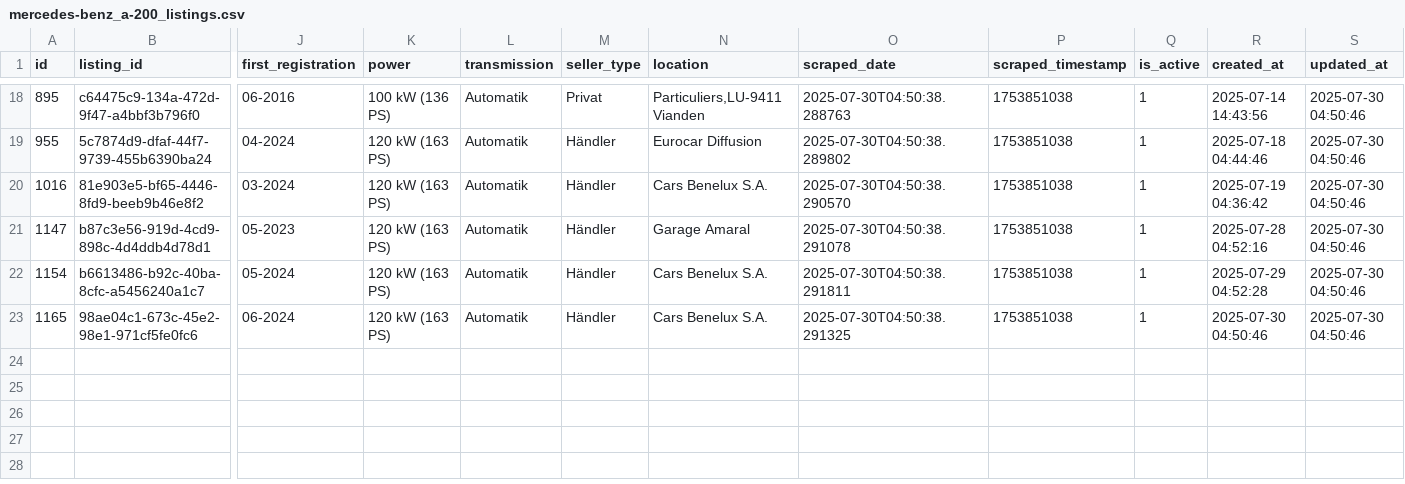
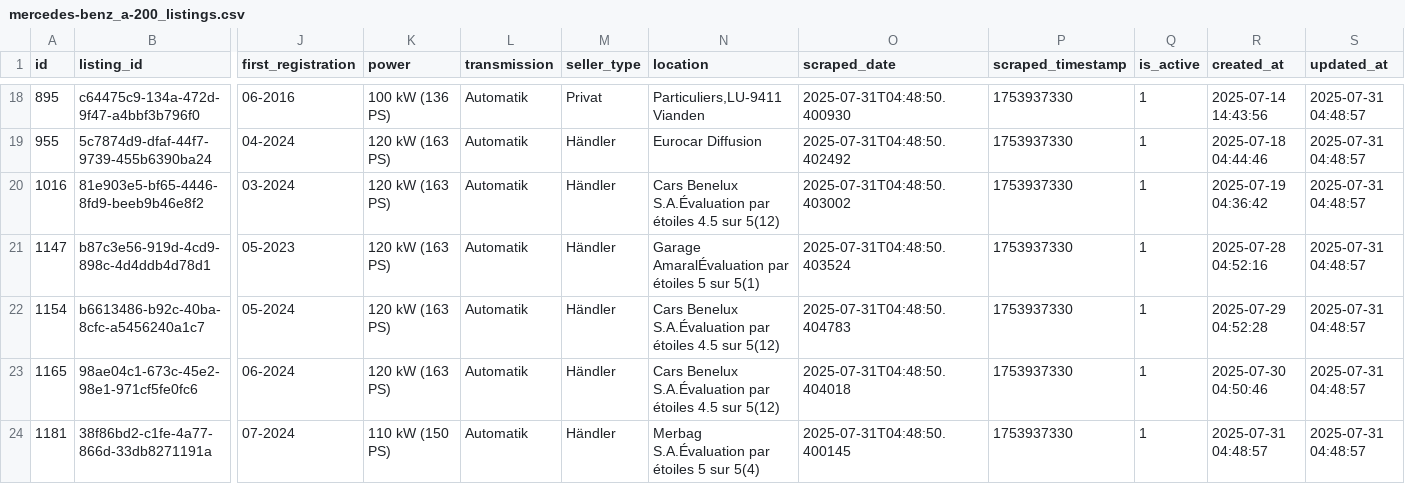
Before and after one commit to masterries/AutoAnalyse, a CSV file: scrapper/data/mercedes-benz_a-200_listings.csv, drawn as a sheet; only a part is shown, gaps mark what is left out; rows hold the shown columns only; the diff covers the shown part only; the diff names each change by its address in the sheet, - before the commit and + after, or states it on an @@ line.

```diff
--- a/scrapper/data/mercedes-benz_a-200_listings.csv
+++ b/scrapper/data/mercedes-benz_a-200_listings.csv
-O18 (scraped_date): 2025-07-30T04:50:38.288763
+O18 (scraped_date): 2025-07-31T04:48:50.400930
-P18:P23 (scraped_timestamp): 1753851038
+P18:P23 (scraped_timestamp): 1753937330
-S18:S23 (updated_at): 2025-07-30 04:50:46
+S18:S23 (updated_at): 2025-07-31 04:48:57
-O19 (scraped_date): 2025-07-30T04:50:38.289802
+O19 (scraped_date): 2025-07-31T04:48:50.402492
-N20 (location): Cars Benelux S.A.
+N20 (location): Cars Benelux S.A.Évaluation par étoiles 4.5 sur 5(12)
-O20 (scraped_date): 2025-07-30T04:50:38.290570
+O20 (scraped_date): 2025-07-31T04:48:50.403002
-N21 (location): Garage Amaral
+N21 (location): Garage AmaralÉvaluation par étoiles 5 sur 5(1)
-O21 (scraped_date): 2025-07-30T04:50:38.291078
+O21 (scraped_date): 2025-07-31T04:48:50.403524
-N22:N23 (location): Cars Benelux S.A.
+N22:N23 (location): Cars Benelux S.A.Évaluation par étoiles 4.5 sur 5(12)
-O22 (scraped_date): 2025-07-30T04:50:38.291811
+O22 (scraped_date): 2025-07-31T04:48:50.404783
-O23 (scraped_date): 2025-07-30T04:50:38.291325
+O23 (scraped_date): 2025-07-31T04:48:50.404018
+row 24: 1181 | 38f86bd2-c1fe-4a77-866d-33db8271191a | 07-2024 | 110 kW (150 PS) | Automatik | Händler | Merbag S.A.Évaluation par étoiles 5 sur 5(4) | 2025-07-31T04:48:50.400145 | 1753937330 | 1 | 2025-07-31 04:48:57 | 2025-07-31 04:48:57
```
Also changed, not shown: 1 added row, 1 removed row and 54 edited cells elsewhere in this file, scrapper/data/audi_a1_listings.csv, scrapper/data/audi_a3_listings.csv, 45 other files.
